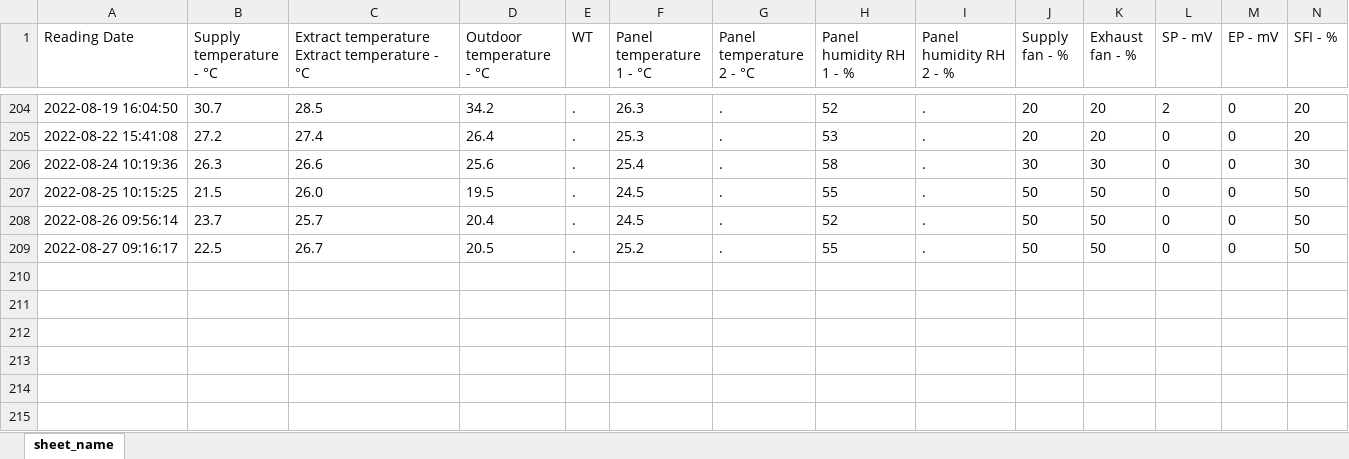
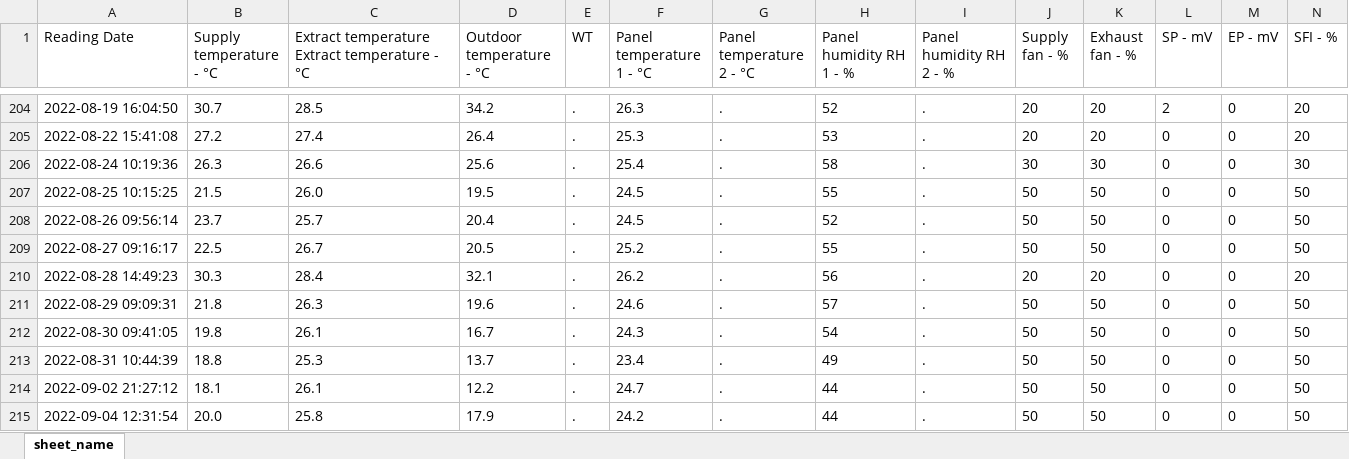
Before and after one commit to ValmeI/Komfovent_Ventilation, an Excel workbook: SampleData.xlsx, sheet sheet_name, drawn as a sheet; only a part is shown, gaps mark what is left out; values as stored, in another font and other column widths than the file's, no borders; rows hold the shown columns only; the diff names each change by its address in the sheet, - before the commit and + after, or states it on an @@ line.

Commit message:
nr update

```diff
--- a/SampleData.xlsx (sheet sheet_name)
+++ b/SampleData.xlsx (sheet sheet_name)
+row 210: 2022-08-28 14:49:23 | 30.3 | 28.4 | 32.1 | . | 26.2 | . | 56 | . | 20 | 20 | 0 | 0 | 20
+row 211: 2022-08-29 09:09:31 | 21.8 | 26.3 | 19.6 | . | 24.6 | . | 57 | . | 50 | 50 | 0 | 0 | 50
+row 212: 2022-08-30 09:41:05 | 19.8 | 26.1 | 16.7 | . | 24.3 | . | 54 | . | 50 | 50 | 0 | 0 | 50
+row 213: 2022-08-31 10:44:39 | 18.8 | 25.3 | 13.7 | . | 23.4 | . | 49 | . | 50 | 50 | 0 | 0 | 50
+row 214: 2022-09-02 21:27:12 | 18.1 | 26.1 | 12.2 | . | 24.7 | . | 44 | . | 50 | 50 | 0 | 0 | 50
+row 215: 2022-09-04 12:31:54 | 20.0 | 25.8 | 17.9 | . | 24.2 | . | 44 | . | 50 | 50 | 0 | 0 | 50
```
